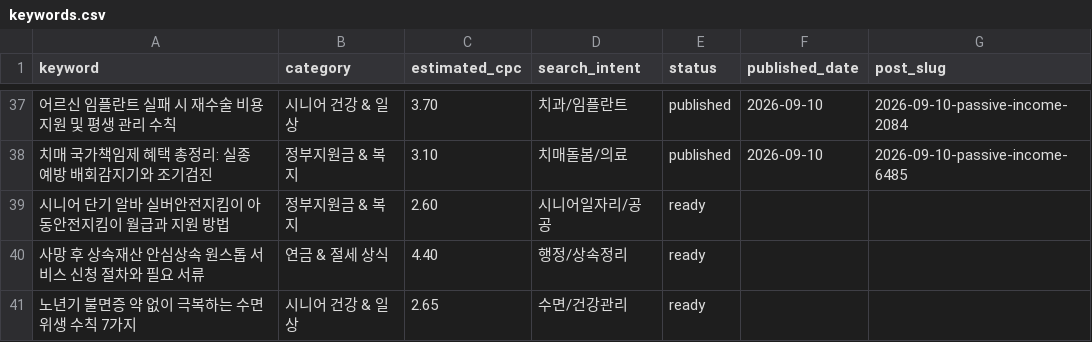
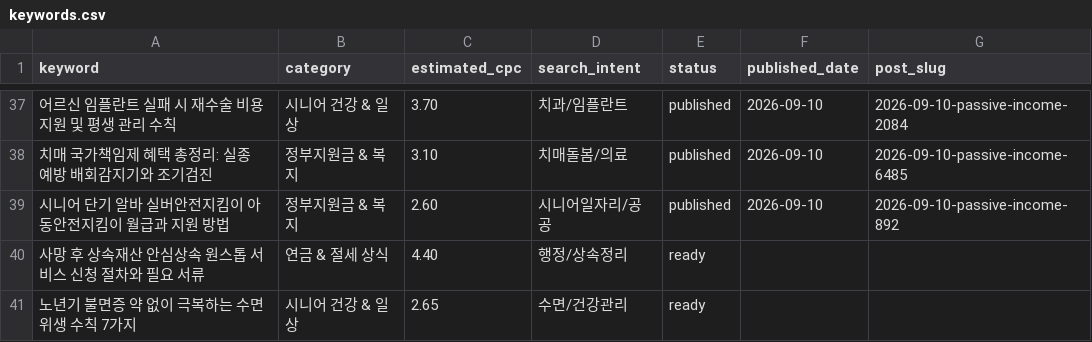
Before and after one commit to goldianpark/goldianpark.github.io, a CSV file: automation-pipeline/data/keywords.csv, drawn as a sheet; only a part is shown, gaps mark what is left out.

```diff
--- a/automation-pipeline/data/keywords.csv
+++ b/automation-pipeline/data/keywords.csv
@@ -38,3 +38,3 @@ keyword,category,estimated_cpc,search_intent,status,published_date,post_slug
 치매 국가책임제 혜택 총정리: 실종 예방 배회감지기와 조기검진,정부지원금 & 복지,3.10,치매돌봄/의료,published,2026-09-10,2026-09-10-passive-income-6485
-시니어 단기 알바 실버안전지킴이 아동안전지킴이 월급과 지원 방법,정부지원금 & 복지,2.60,시니어일자리/공공,ready,,
+시니어 단기 알바 실버안전지킴이 아동안전지킴이 월급과 지원 방법,정부지원금 & 복지,2.60,시니어일자리/공공,published,2026-09-10,2026-09-10-passive-income-892
 사망 후 상속재산 안심상속 원스톱 서비스 신청 절차와 필요 서류,연금 & 절세 상식,4.40,행정/상속정리,ready,,
```
Also changed, not shown: 7 other files.
